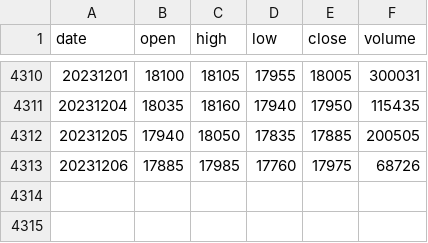
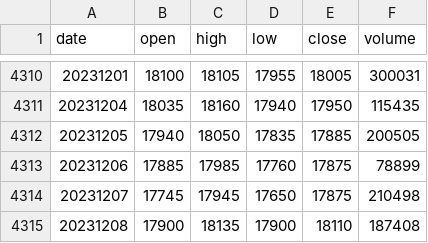
Before and after one commit to QuantKang/stock_data, a CSV file: 091180.csv, drawn as a sheet; only a part is shown, gaps mark what is left out.

```diff
--- a/091180.csv
+++ b/091180.csv
@@ -4312,2 +4312,4 @@ date,open,high,low,close,volume
 20231205,17940,18050,17835,17885,200505
-20231206,17885,17985,17760,17975,68726
+20231206,17885,17985,17760,17875,78899
+20231207,17745,17945,17650,17875,210498
+20231208,17900,18135,17900,18110,187408
```
Also changed, not shown: 091160.csv, 122630.csv, 14 other files.
